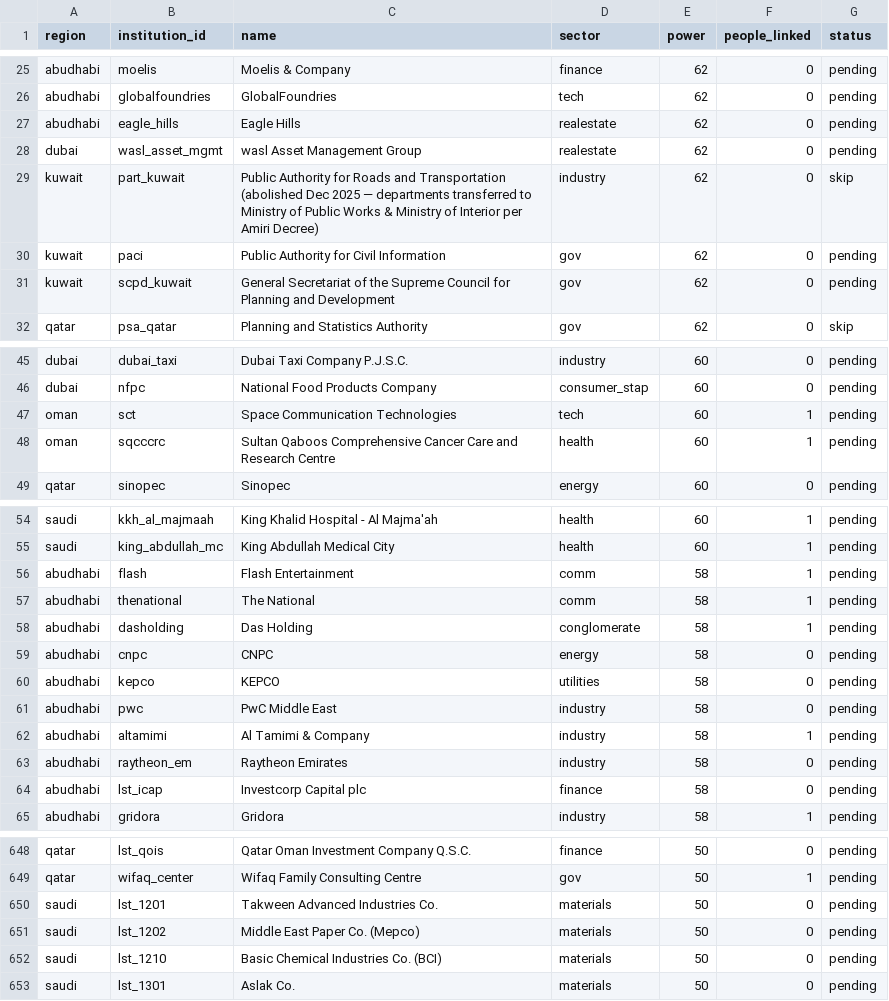
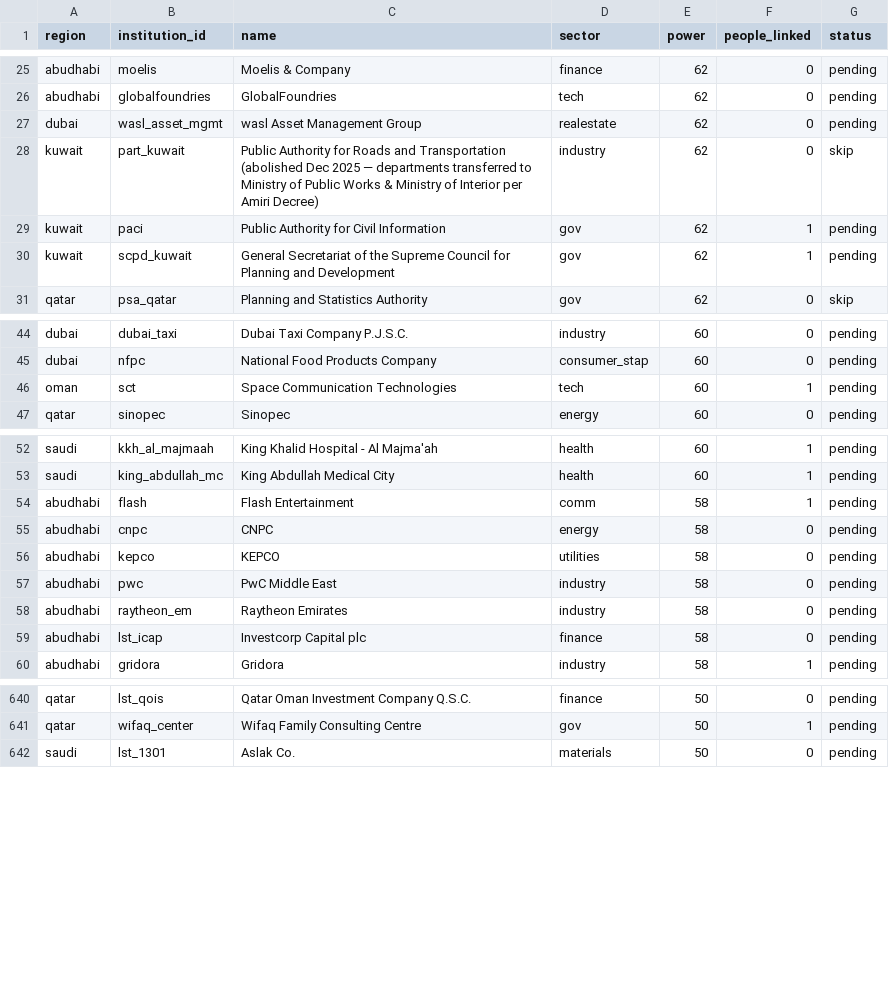
Before and after one commit to qizhangumich/power_network, a CSV file: data/backfill_queue.csv, drawn as a sheet; only a part is shown, gaps mark what is left out; the diff covers the shown part only.

```diff
--- a/data/backfill_queue.csv
+++ b/data/backfill_queue.csv
@@ -26,7 +26,6 @@ abudhabi,moelis,Moelis & Company,finance,62,0,pending
 abudhabi,globalfoundries,GlobalFoundries,tech,62,0,pending
-abudhabi,eagle_hills,Eagle Hills,realestate,62,0,pending
 dubai,wasl_asset_mgmt,wasl Asset Management Group,realestate,62,0,pending
 kuwait,part_kuwait,Public Authority for Roads and Transportation (abolished Dec 2025 — departments transferred to Ministry of Public Works & Ministry of Interior per Amiri Decree),industry,62,0,skip
-kuwait,paci,Public Authority for Civil Information,gov,62,0,pending
-kuwait,scpd_kuwait,General Secretariat of the Supreme Council for Planning and Development,gov,62,0,pending
+kuwait,paci,Public Authority for Civil Information,gov,62,1,pending
+kuwait,scpd_kuwait,General Secretariat of the Supreme Council for Planning and Development,gov,62,1,pending
 qatar,psa_qatar,Planning and Statistics Authority,gov,62,0,skip
@@ -47,3 +46,2 @@ dubai,nfpc,National Food Products Company,consumer_stap,60,0,pending
 oman,sct,Space Communication Technologies,tech,60,1,pending
-oman,sqcccrc,Sultan Qaboos Comprehensive Cancer Care and Research Centre,health,60,1,pending
 qatar,sinopec,Sinopec,energy,60,0,pending
@@ -56,4 +54,2 @@ saudi,king_abdullah_mc,King Abdullah Medical City,health,60,1,pending
 abudhabi,flash,Flash Entertainment,comm,58,1,pending
-abudhabi,thenational,The National,comm,58,1,pending
-abudhabi,dasholding,Das Holding,conglomerate,58,1,pending
 abudhabi,cnpc,CNPC,energy,58,0,pending
@@ -61,3 +57,2 @@ abudhabi,kepco,KEPCO,utilities,58,0,pending
 abudhabi,pwc,PwC Middle East,industry,58,0,pending
-abudhabi,altamimi,Al Tamimi & Company,industry,58,1,pending
 abudhabi,raytheon_em,Raytheon Emirates,industry,58,0,pending
@@ -649,5 +641,2 @@ qatar,lst_qois,Qatar Oman Investment Company Q.S.C.,finance,50,0,pending
 qatar,wifaq_center,Wifaq Family Consulting Centre,gov,50,1,pending
-saudi,lst_1201,Takween Advanced Industries Co.,materials,50,0,pending
-saudi,lst_1202,Middle East Paper Co. (Mepco),materials,50,0,pending
-saudi,lst_1210,Basic Chemical Industries Co. (BCI),materials,50,0,pending
 saudi,lst_1301,Aslak Co.,materials,50,0,pending
```
Also changed, not shown: 3 removed rows and 1 edited cell elsewhere in this file, data/people.csv, data/roles.csv, 17 other files.
